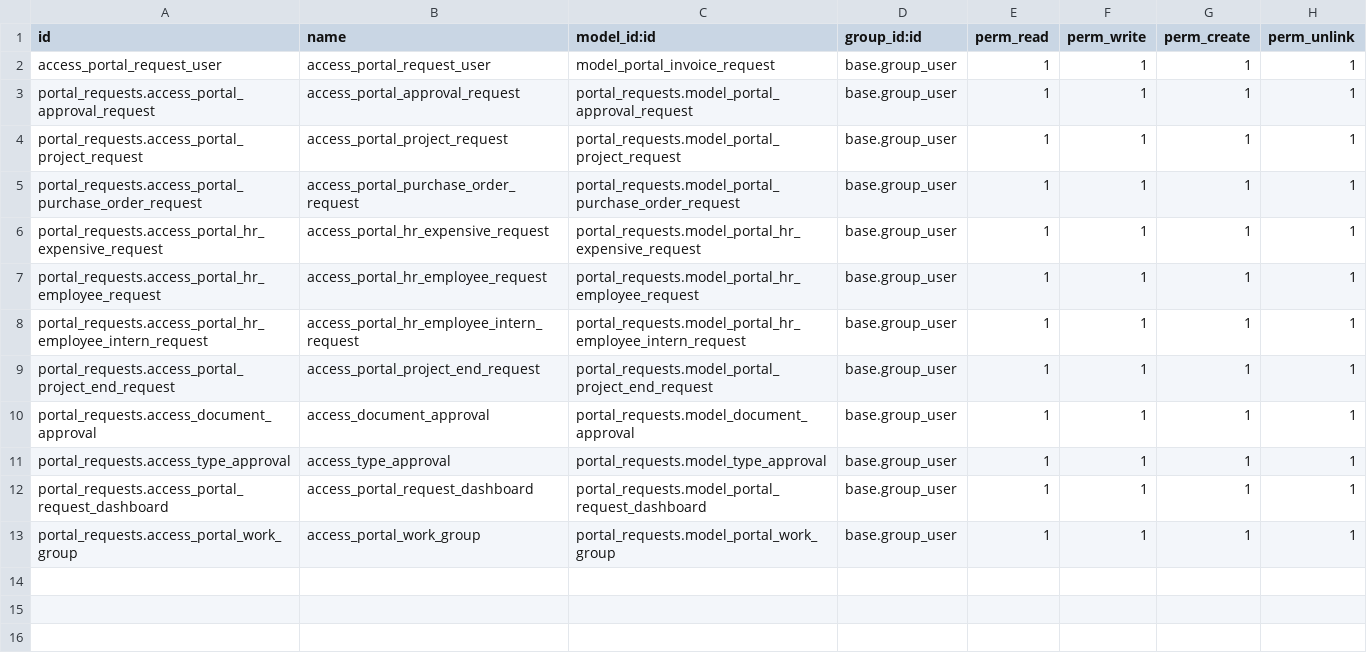
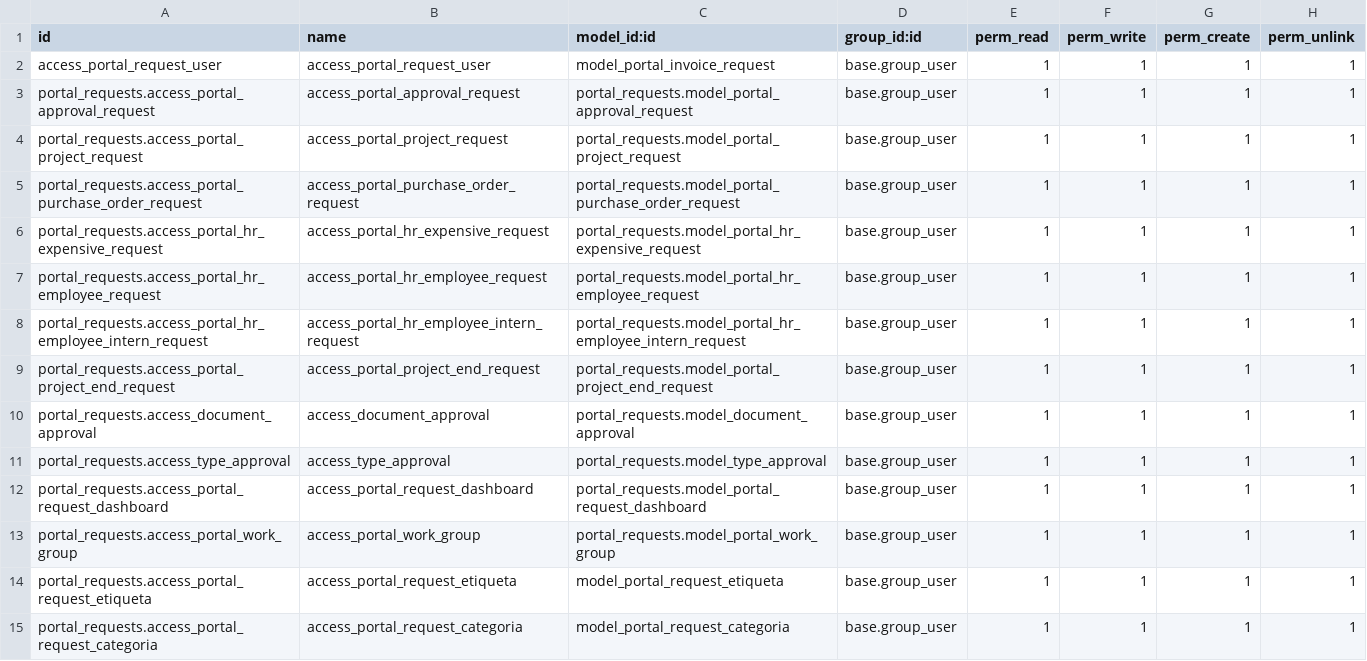
Before and after one commit to xtendoo-corporation/custom-aicia, a CSV file: portal_requests/security/ir.model.access.csv, drawn as a sheet; the diff names each change by its address in the sheet, - before the commit and + after, or states it on an @@ line.

Commit message:
etiquetas y categorias en adjuntos y boton previsualizar y ver adjunos en cuenta analitica

```diff
--- a/portal_requests/security/ir.model.access.csv
+++ b/portal_requests/security/ir.model.access.csv
+row 14: portal_requests.access_portal_request_etiqueta | access_portal_request_etiqueta | model_portal_request_etiqueta | base.group_user | 1 | 1 | 1 | 1
+row 15: portal_requests.access_portal_request_categoria | access_portal_request_categoria | model_portal_request_categoria | base.group_user | 1 | 1 | 1 | 1
```
Also changed, not shown: 13 other files.
